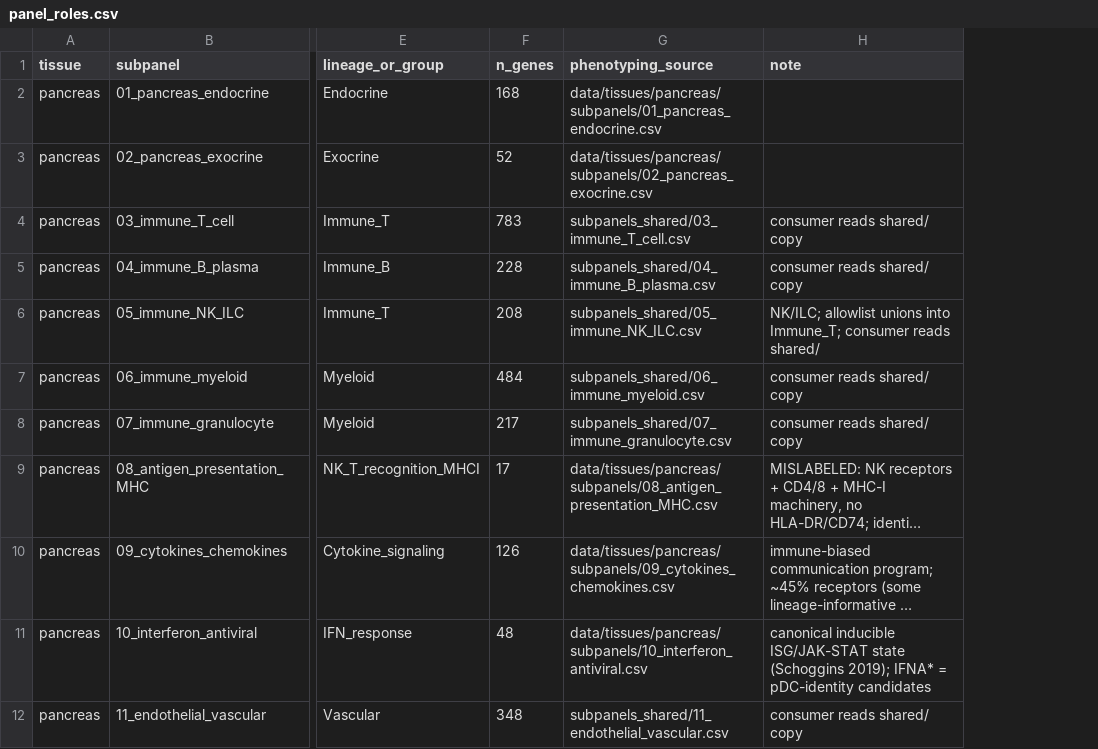
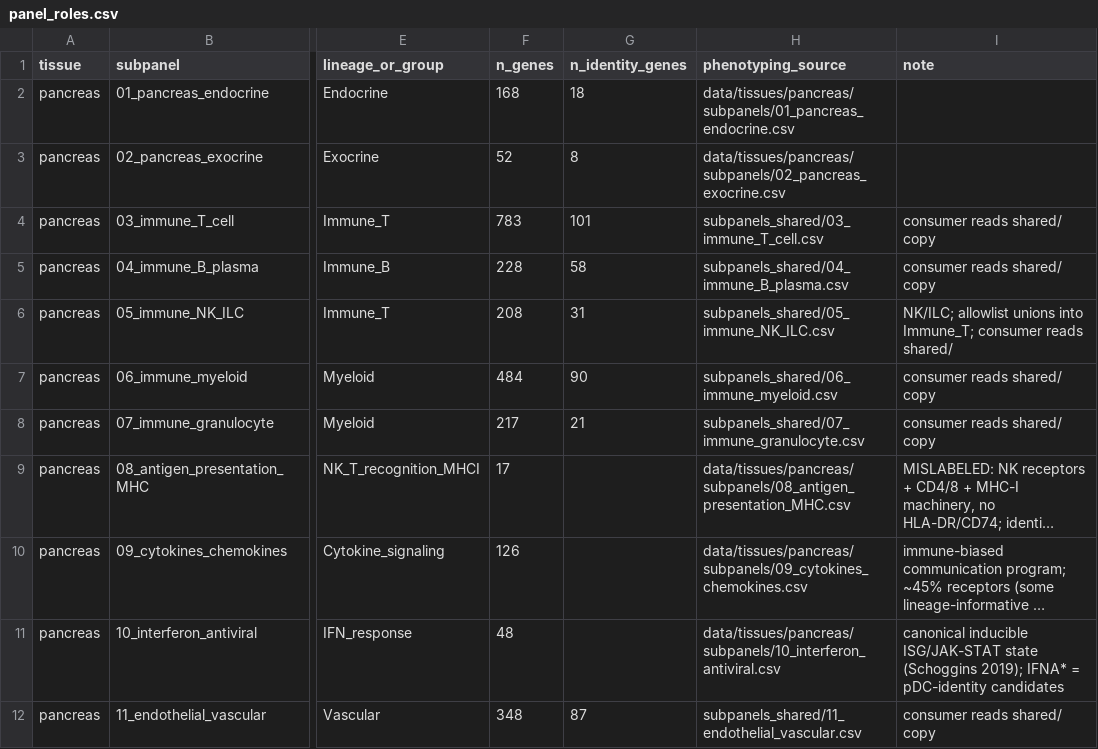
Before and after one commit to smith6jt-cop/XeniumPanelExplorer, a CSV file: data/panel_roles.csv, drawn as a sheet; only a part is shown, gaps mark what is left out; long unchanged cells end in …; the diff names each change by its address in the sheet, - before the commit and + after, or states it on an @@ line.

```diff
--- a/data/panel_roles.csv
+++ b/data/panel_roles.csv
+column G (n_identity_genes), rows 2-12: 18 | 8 | 101 | 58 | 31 | 90 | 21 |  |  |  | 87
```
Also changed, not shown: 37 other files.
